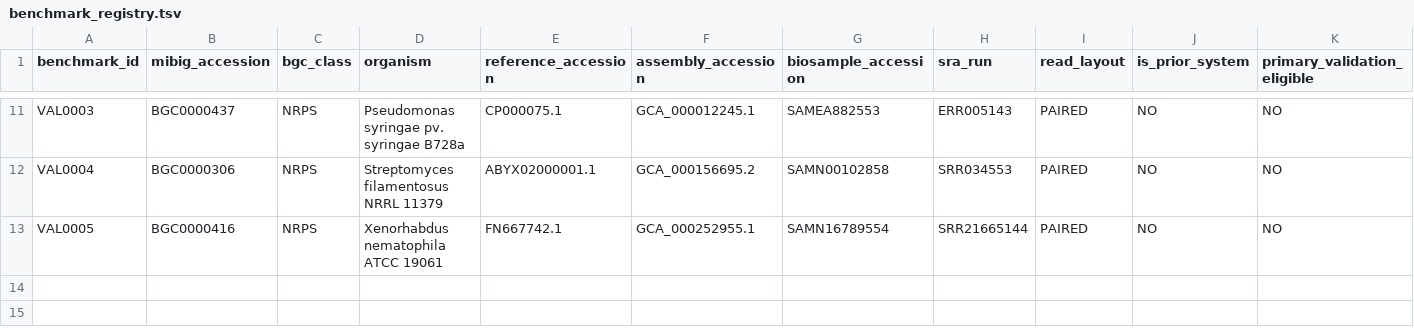
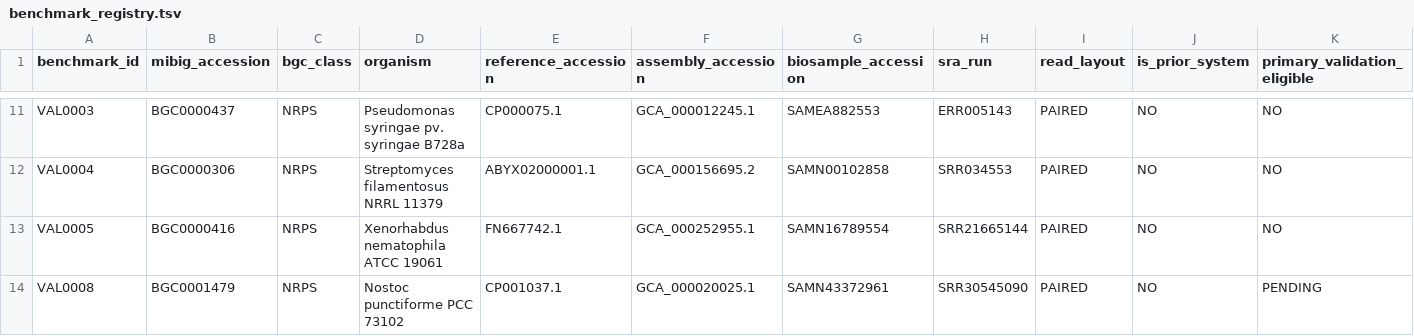
Before and after one commit to samwelibahati/BGCPhaser, a TSV file: benchmarking/benchmark_registry.tsv, drawn as a sheet; only a part is shown, gaps mark what is left out; rows hold the shown columns only; the diff names each change by its address in the sheet, - before the commit and + after, or states it on an @@ line.

Commit message:
Register VAL0008 prospective G3 lock

```diff
--- a/benchmarking/benchmark_registry.tsv
+++ b/benchmarking/benchmark_registry.tsv
+row 14: VAL0008 | BGC0001479 | NRPS | Nostoc punctiforme PCC 73102 | CP001037.1 | GCA_000020025.1 | SAMN43372961 | SRR30545090 | PAIRED | NO | PENDING
```
